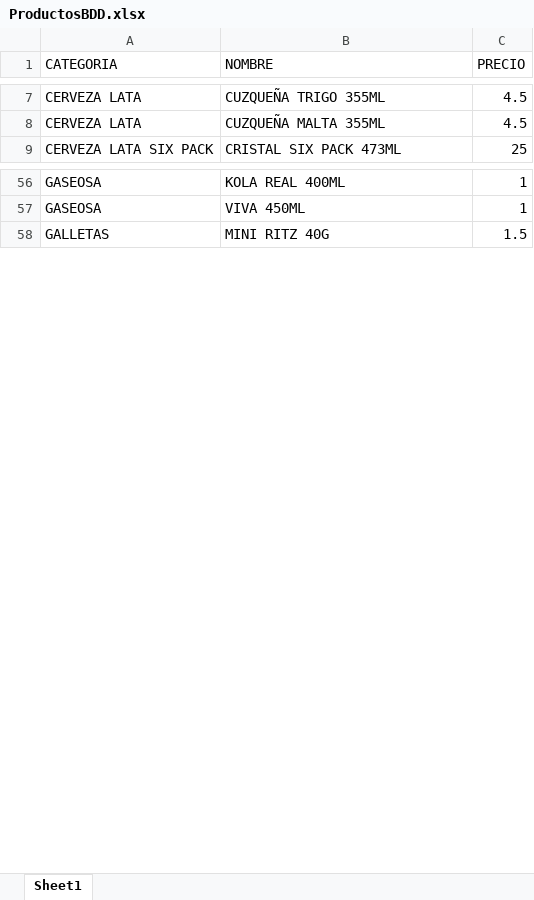
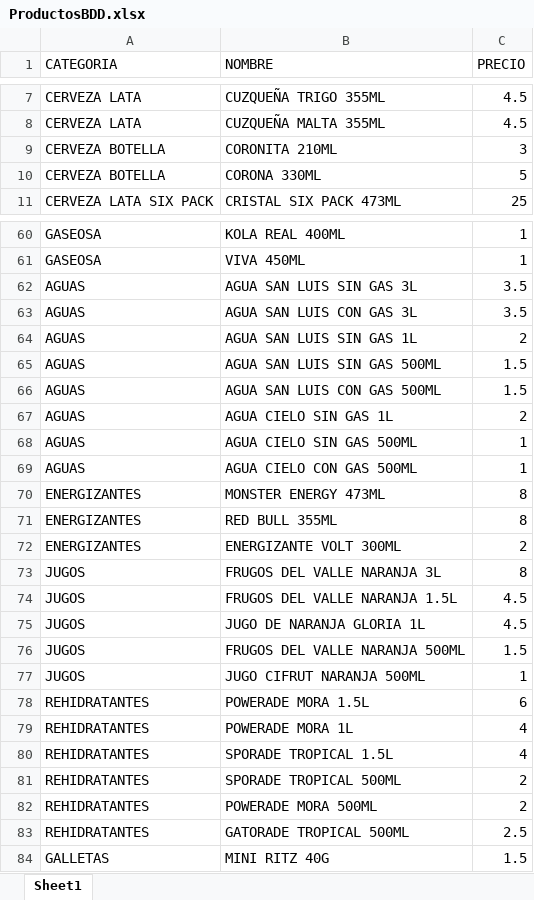
Before and after one commit to Brunix3004/Brunix3004.github.io, an Excel workbook: ProductosBDD.xlsx, sheet Sheet1, drawn as a sheet; only a part is shown, gaps mark what is left out; values as stored, in another font and other column widths than the file's, no borders; the diff covers the shown part only; the diff names each change by its address in the sheet, - before the commit and + after, or states it on an @@ line.

```diff
--- a/ProductosBDD.xlsx (sheet Sheet1)
+++ b/ProductosBDD.xlsx (sheet Sheet1)
+row 9: CERVEZA BOTELLA | CORONITA 210ML | 3
+row 10: CERVEZA BOTELLA | CORONA 330ML | 5
+row 62: AGUAS | AGUA SAN LUIS SIN GAS 3L | 3.5
+row 63: AGUAS | AGUA SAN LUIS CON GAS 3L | 3.5
+row 64: AGUAS | AGUA SAN LUIS SIN GAS 1L | 2
+row 65: AGUAS | AGUA SAN LUIS SIN GAS 500ML | 1.5
+row 66: AGUAS | AGUA SAN LUIS CON GAS 500ML | 1.5
+row 67: AGUAS | AGUA CIELO SIN GAS 1L | 2
+row 68: AGUAS | AGUA CIELO SIN GAS 500ML | 1
+row 69: AGUAS | AGUA CIELO CON GAS 500ML | 1
+row 70: ENERGIZANTES | MONSTER ENERGY 473ML | 8
+row 71: ENERGIZANTES | RED BULL 355ML | 8
+row 72: ENERGIZANTES | ENERGIZANTE VOLT 300ML | 2
+row 73: JUGOS | FRUGOS DEL VALLE NARANJA 3L | 8
+row 74: JUGOS | FRUGOS DEL VALLE NARANJA 1.5L | 4.5
+row 75: JUGOS | JUGO DE NARANJA GLORIA 1L | 4.5
+row 76: JUGOS | FRUGOS DEL VALLE NARANJA 500ML | 1.5
+row 77: JUGOS | JUGO CIFRUT NARANJA 500ML | 1
+row 78: REHIDRATANTES | POWERADE MORA 1.5L | 6
+row 79: REHIDRATANTES | POWERADE MORA 1L | 4
+row 80: REHIDRATANTES | SPORADE TROPICAL 1.5L | 4
+row 81: REHIDRATANTES | SPORADE TROPICAL 500ML | 2
+row 82: REHIDRATANTES | POWERADE MORA 500ML | 2
+row 83: REHIDRATANTES | GATORADE TROPICAL 500ML | 2.5
```
Also changed, not shown: 7 added rows and 20 edited cells elsewhere in this sheet, 34 other files.
